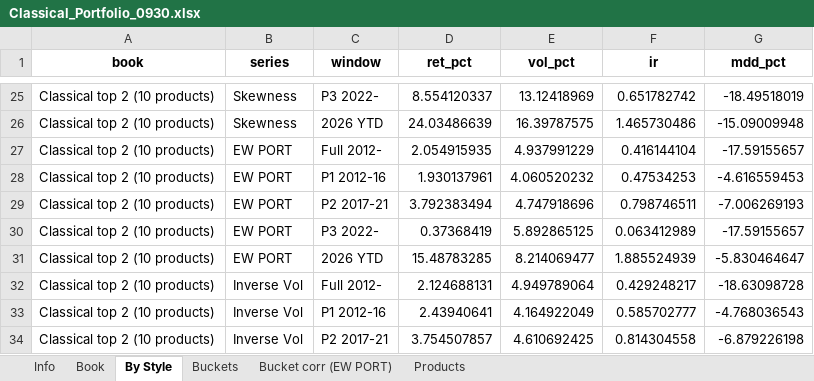
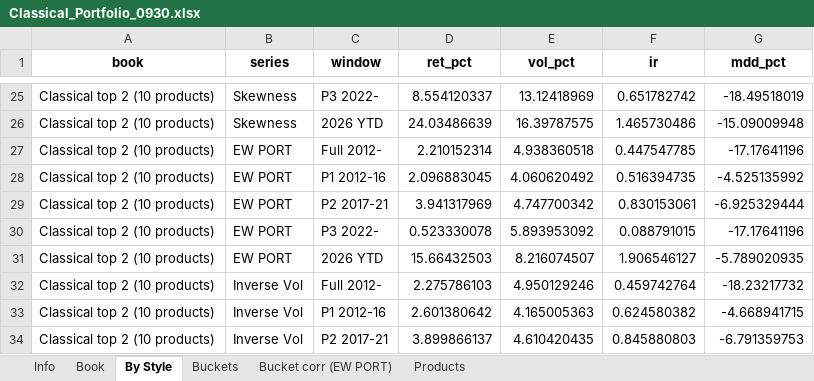
Before and after one commit to kj2741-kj/Risk-Premia, an Excel workbook: Analysis/Classical_Portfolio_0930.xlsx, sheet By Style, drawn as a sheet; only a part is shown, gaps mark what is left out; values as stored, in another font and other column widths than the file's, no borders; the diff covers the shown part only; the diff names each change by its address in the sheet, - before the commit and + after, or states it on an @@ line.

```diff
--- a/Analysis/Classical_Portfolio_0930.xlsx (sheet By Style)
+++ b/Analysis/Classical_Portfolio_0930.xlsx (sheet By Style)
-D27 (ret_pct): 2.054915935
+D27 (ret_pct): 2.210152314
-E27 (vol_pct): 4.937991229
+E27 (vol_pct): 4.938360518
-F27 (ir): 0.416144104
+F27 (ir): 0.447547785
-G27 (mdd_pct): -17.59155657
+G27 (mdd_pct): -17.17641196
-D28 (ret_pct): 1.930137961
+D28 (ret_pct): 2.096883045
-E28 (vol_pct): 4.060520232
+E28 (vol_pct): 4.060620492
-F28 (ir): 0.47534253
+F28 (ir): 0.516394735
-G28 (mdd_pct): -4.616559453
+G28 (mdd_pct): -4.525135992
-D29 (ret_pct): 3.792383494
+D29 (ret_pct): 3.941317969
-E29 (vol_pct): 4.747918696
+E29 (vol_pct): 4.747700342
-F29 (ir): 0.798746511
+F29 (ir): 0.830153061
-G29 (mdd_pct): -7.006269193
+G29 (mdd_pct): -6.925329444
-D30 (ret_pct): 0.37368419
+D30 (ret_pct): 0.523330078
-E30 (vol_pct): 5.892865125
+E30 (vol_pct): 5.893953092
-F30 (ir): 0.063412989
+F30 (ir): 0.088791015
-G30 (mdd_pct): -17.59155657
+G30 (mdd_pct): -17.17641196
-D31 (ret_pct): 15.48783285
+D31 (ret_pct): 15.66432503
-E31 (vol_pct): 8.214069477
+E31 (vol_pct): 8.216074507
-F31 (ir): 1.885524939
+F31 (ir): 1.906546127
-G31 (mdd_pct): -5.830464647
+G31 (mdd_pct): -5.789020935
-D32 (ret_pct): 2.124688131
+D32 (ret_pct): 2.275786103
-E32 (vol_pct): 4.949789064
+E32 (vol_pct): 4.950129246
-F32 (ir): 0.429248217
+F32 (ir): 0.459742764
-G32 (mdd_pct): -18.63098728
+G32 (mdd_pct): -18.23217732
-D33 (ret_pct): 2.43940641
+D33 (ret_pct): 2.601380642
-E33 (vol_pct): 4.164922049
+E33 (vol_pct): 4.165005363
-F33 (ir): 0.585702777
+F33 (ir): 0.624580382
-G33 (mdd_pct): -4.768036543
+G33 (mdd_pct): -4.668941715
-D34 (ret_pct): 3.754507857
+D34 (ret_pct): 3.899866137
-E34 (vol_pct): 4.610692425
+E34 (vol_pct): 4.610420435
-F34 (ir): 0.814304558
+F34 (ir): 0.845880803
-G34 (mdd_pct): -6.879226198
+G34 (mdd_pct): -6.791359753
```
Also changed, not shown: 48 edited cells elsewhere in this sheet, sheet Buckets, sheet Book, sheet Bucket corr (EW PORT), Analysis/Classical_Portfolio_AllProducts_0930.xlsx, Analysis/Classical_Portfolio_NewGenEnergy_0930.xlsx, 22 other files.
